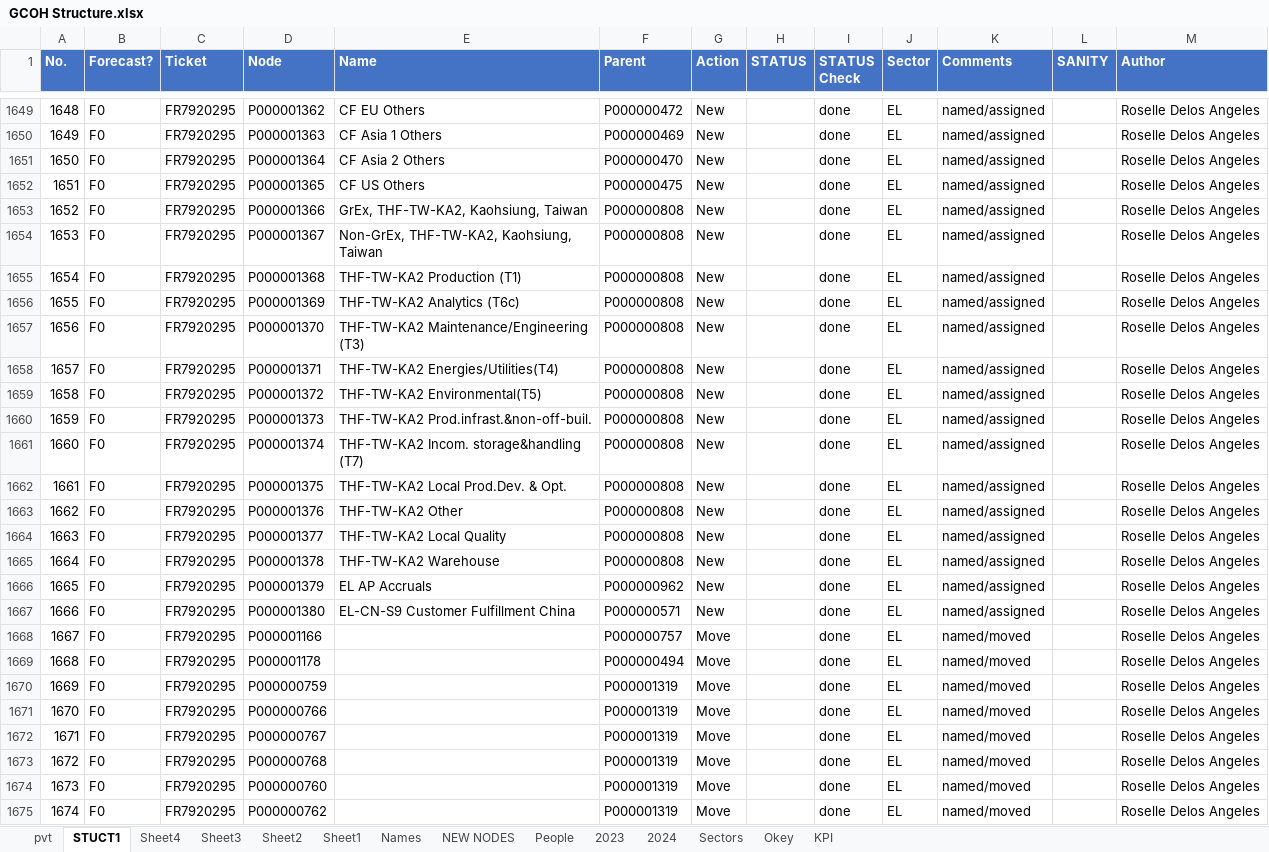
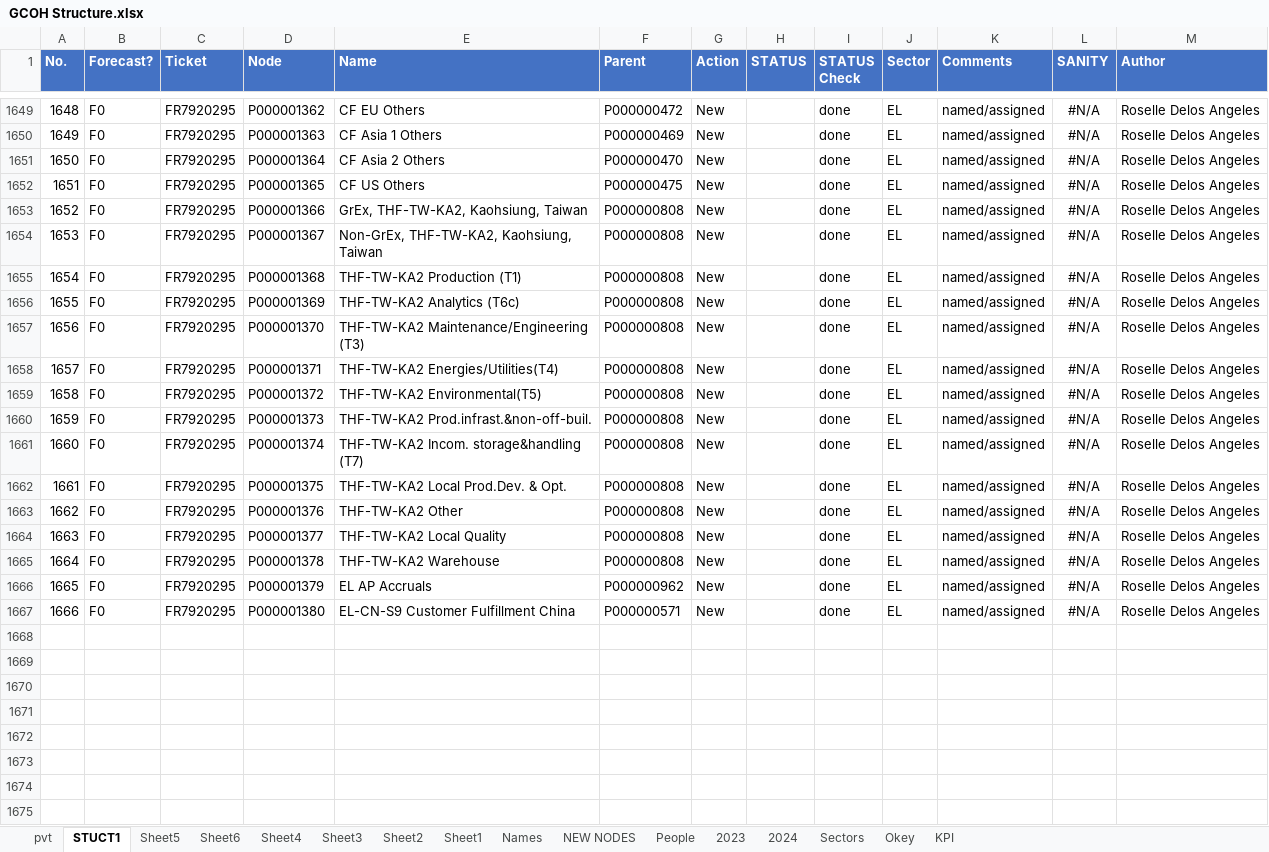
Before and after one commit to violencepierre/GCOH-Tickets-for-Processing, an Excel workbook: GCOH Structure.xlsx, sheet STUCT1, drawn as a sheet; only a part is shown, gaps mark what is left out; values as stored, in another font and other column widths than the file's, no borders; table styles not drawn; the diff covers the shown part only; the diff names each change by its address in the sheet, - before the commit and + after, or states it on an @@ line.

```diff
--- a/GCOH Structure.xlsx (sheet STUCT1)
+++ b/GCOH Structure.xlsx (sheet STUCT1)
+sheet tab: Sheet5
+sheet tab: Sheet6
-L1649:L1667 (SANITY): (empty)
+L1649:L1667 (SANITY): #N/A
-row 1668: 1667 | F0 | FR7920295 | P000001166 |  | P000000757 | Move |  | done | EL | named/moved |  | Roselle Delos Angeles
-row 1669: 1668 | F0 | FR7920295 | P000001178 |  | P000000494 | Move |  | done | EL | named/moved |  | Roselle Delos Angeles
-row 1670: 1669 | F0 | FR7920295 | P000000759 |  | P000001319 | Move |  | done | EL | named/moved |  | Roselle Delos Angeles
-row 1671: 1670 | F0 | FR7920295 | P000000766 |  | P000001319 | Move |  | done | EL | named/moved |  | Roselle Delos Angeles
-row 1672: 1671 | F0 | FR7920295 | P000000767 |  | P000001319 | Move |  | done | EL | named/moved |  | Roselle Delos Angeles
-row 1673: 1672 | F0 | FR7920295 | P000000768 |  | P000001319 | Move |  | done | EL | named/moved |  | Roselle Delos Angeles
-row 1674: 1673 | F0 | FR7920295 | P000000760 |  | P000001319 | Move |  | done | EL | named/moved |  | Roselle Delos Angeles
-row 1675: 1674 | F0 | FR7920295 | P000000762 |  | P000001319 | Move |  | done | EL | named/moved |  | Roselle Delos Angeles
```
Also changed, not shown: 19 removed rows, 86 hidden or unhidden rows and 34 edited cells elsewhere in this sheet, hidden cells.
